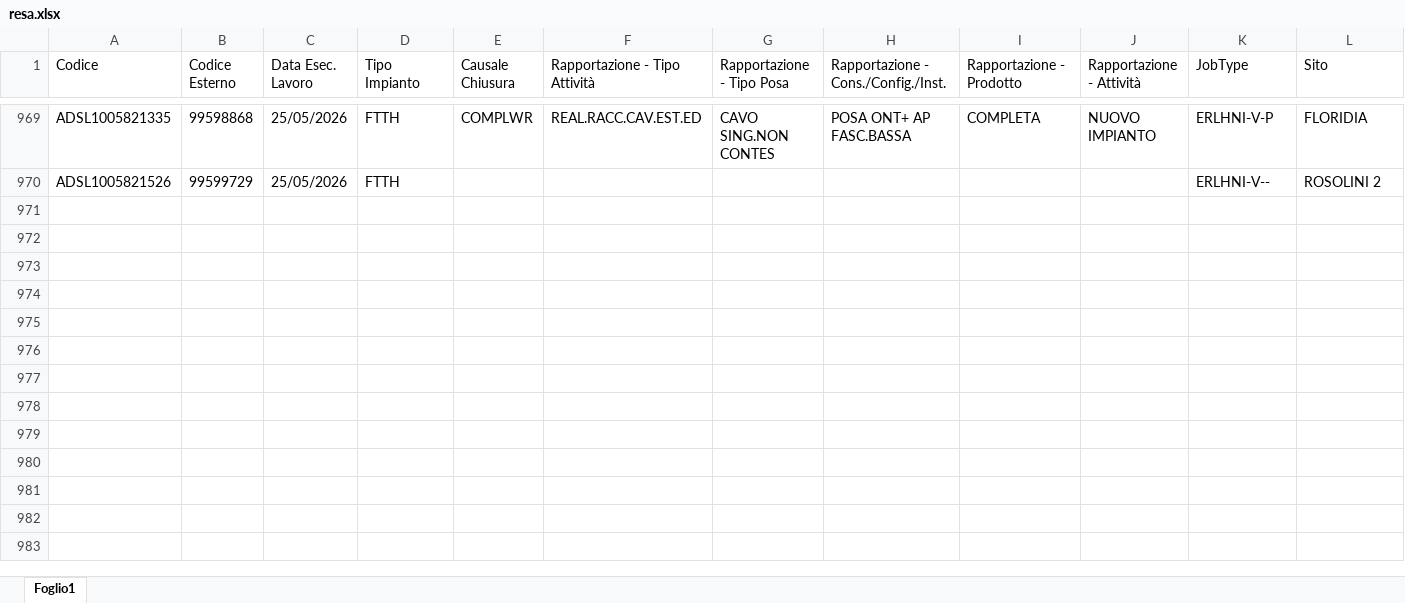
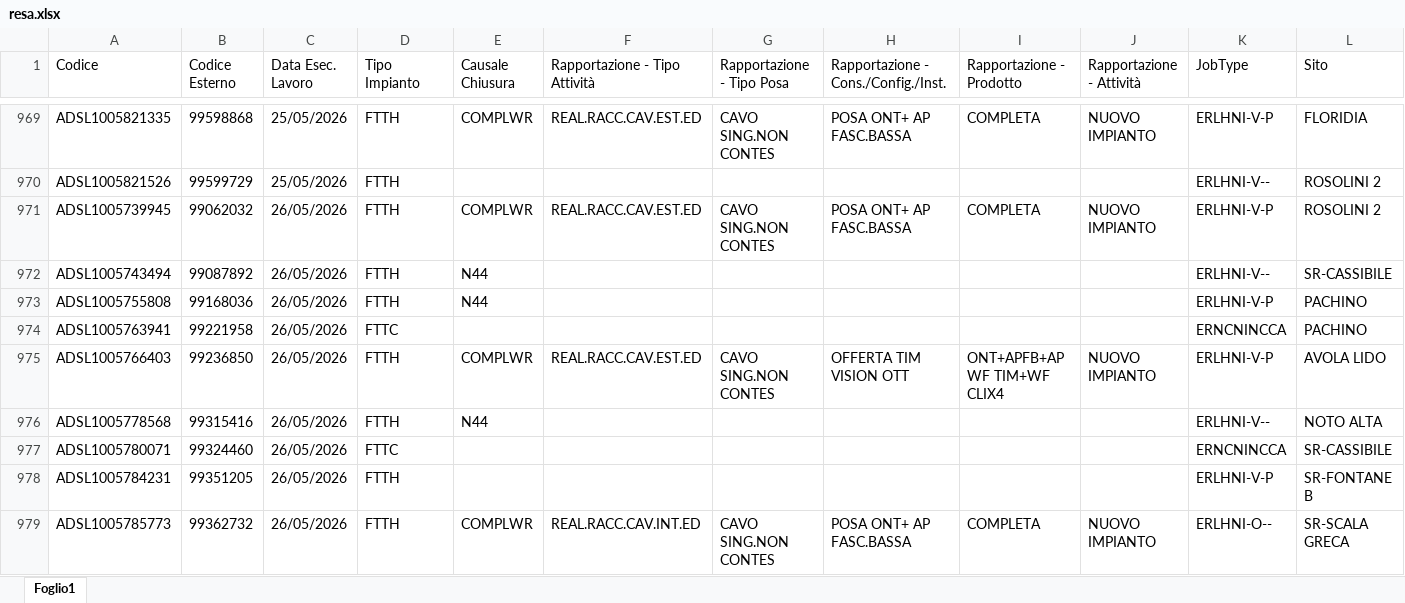
Before and after one commit to lbianco11197/Avanzamento-Delivery, an Excel workbook: resa.xlsx, sheet Foglio1, drawn as a sheet; only a part is shown, gaps mark what is left out; values as stored, in another font and other column widths than the file's, no borders; rows hold the shown columns only; the diff covers the shown part only; the diff names each change by its address in the sheet, - before the commit and + after, or states it on an @@ line.

Commit message:
Aggiornato resa.xlsx da lbianco via Streamlit

```diff
--- a/resa.xlsx (sheet Foglio1)
+++ b/resa.xlsx (sheet Foglio1)
+row 971: ADSL1005739945 | 99062032 | 26/05/2026 | FTTH | COMPLWR | REAL.RACC.CAV.EST.ED | CAVO SING.NON CONTES | POSA ONT+ AP FASC.BASSA | COMPLETA | NUOVO IMPIANTO | ERLHNI-V-P | ROSOLINI 2
+row 972: ADSL1005743494 | 99087892 | 26/05/2026 | FTTH | N44 |  |  |  |  |  | ERLHNI-V-- | SR-CASSIBILE
+row 973: ADSL1005755808 | 99168036 | 26/05/2026 | FTTH | N44 |  |  |  |  |  | ERLHNI-V-P | PACHINO
+row 974: ADSL1005763941 | 99221958 | 26/05/2026 | FTTC |  |  |  |  |  |  | ERNCNINCCA | PACHINO
+row 975: ADSL1005766403 | 99236850 | 26/05/2026 | FTTH | COMPLWR | REAL.RACC.CAV.EST.ED | CAVO SING.NON CONTES | OFFERTA TIM VISION OTT | ONT+APFB+AP WF TIM+WF CLIX4 | NUOVO IMPIANTO | ERLHNI-V-P | AVOLA LIDO
+row 976: ADSL1005778568 | 99315416 | 26/05/2026 | FTTH | N44 |  |  |  |  |  | ERLHNI-V-- | NOTO ALTA
+row 977: ADSL1005780071 | 99324460 | 26/05/2026 | FTTC |  |  |  |  |  |  | ERNCNINCCA | SR-CASSIBILE
+row 978: ADSL1005784231 | 99351205 | 26/05/2026 | FTTH |  |  |  |  |  |  | ERLHNI-V-P | SR-FONTANE B
+row 979: ADSL1005785773 | 99362732 | 26/05/2026 | FTTH | COMPLWR | REAL.RACC.CAV.INT.ED | CAVO SING.NON CONTES | POSA ONT+ AP FASC.BASSA | COMPLETA | NUOVO IMPIANTO | ERLHNI-O-- | SR-SCALA GRECA
```
Also changed, not shown: 45 added rows elsewhere in this sheet.
